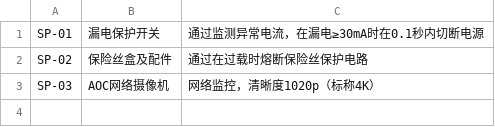
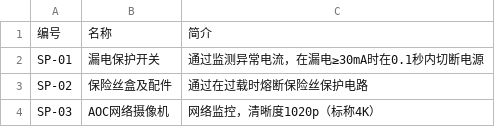
Before and after one commit to ytxxpia/SuperModule, a CSV file: search/name.csv, drawn as a sheet.

Commit message:
Update name.csv

```diff
--- a/search/name.csv
+++ b/search/name.csv
@@ -1 +1,2 @@
+编号,名称,简介
 SP-01,漏电保护开关,通过监测异常电流，在漏电≥30mA时在0.1秒内切断电源
```
